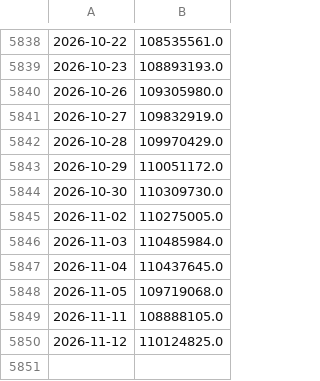
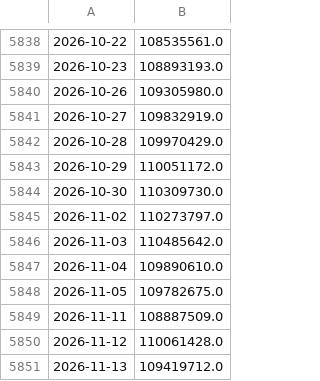
Before and after one commit to nicosauriorex/primerolosdatos, a CSV file: datos/cache/bcra_117.csv, drawn as a sheet; only a part is shown, gaps mark what is left out.

```diff
--- a/datos/cache/bcra_117.csv
+++ b/datos/cache/bcra_117.csv
@@ -5844,7 +5844,8 @@
 2026-10-30,110309730.0
-2026-11-02,110275005.0
-2026-11-03,110485984.0
-2026-11-04,110437645.0
-2026-11-05,109719068.0
-2026-11-11,108888105.0
-2026-11-12,110124825.0
+2026-11-02,110273797.0
+2026-11-03,110485642.0
+2026-11-04,109890610.0
+2026-11-05,109782675.0
+2026-11-11,108887509.0
+2026-11-12,110061428.0
+2026-11-13,109419712.0
```
Also changed, not shown: datos/cache/bcra_21.csv, datos/cache/bcra_24.csv, 48 other files.
